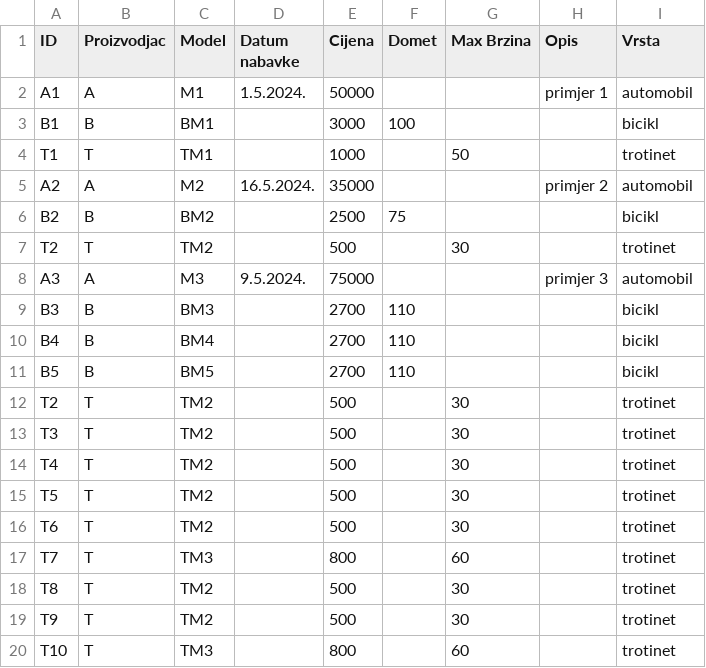
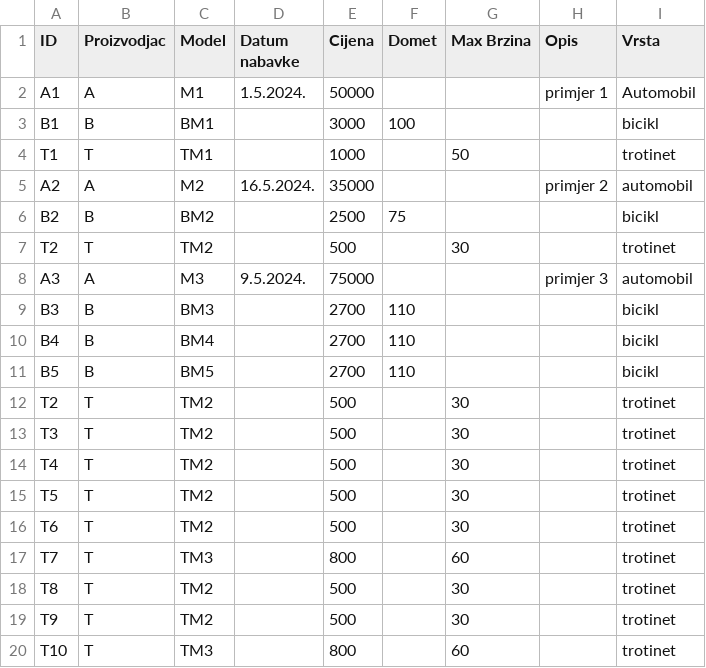
Before and after one commit to AnaDjurdjevic/ePJ2-E-mobility-company, a CSV file: PJ2 - projektni zadatak 2024 - Prevozna sredstva.csv, drawn as a sheet.

```diff
--- a/PJ2 - projektni zadatak 2024 - Prevozna sredstva.csv
+++ b/PJ2 - projektni zadatak 2024 - Prevozna sredstva.csv
@@ -1,3 +1,3 @@
 ID,Proizvodjac,Model,Datum nabavke,Cijena,Domet,Max Brzina,Opis,Vrsta
-A1,A,M1,1.5.2024.,50000,,,primjer 1,automobil
+A1,A,M1,1.5.2024.,50000,,,primjer 1,Automobil
 B1,B,BM1,,3000,100,,,bicikl
```
Also changed, not shown: PJ2 - projektni zadatak 2024 - Iznajmljivanja.csv, 6 other files.
